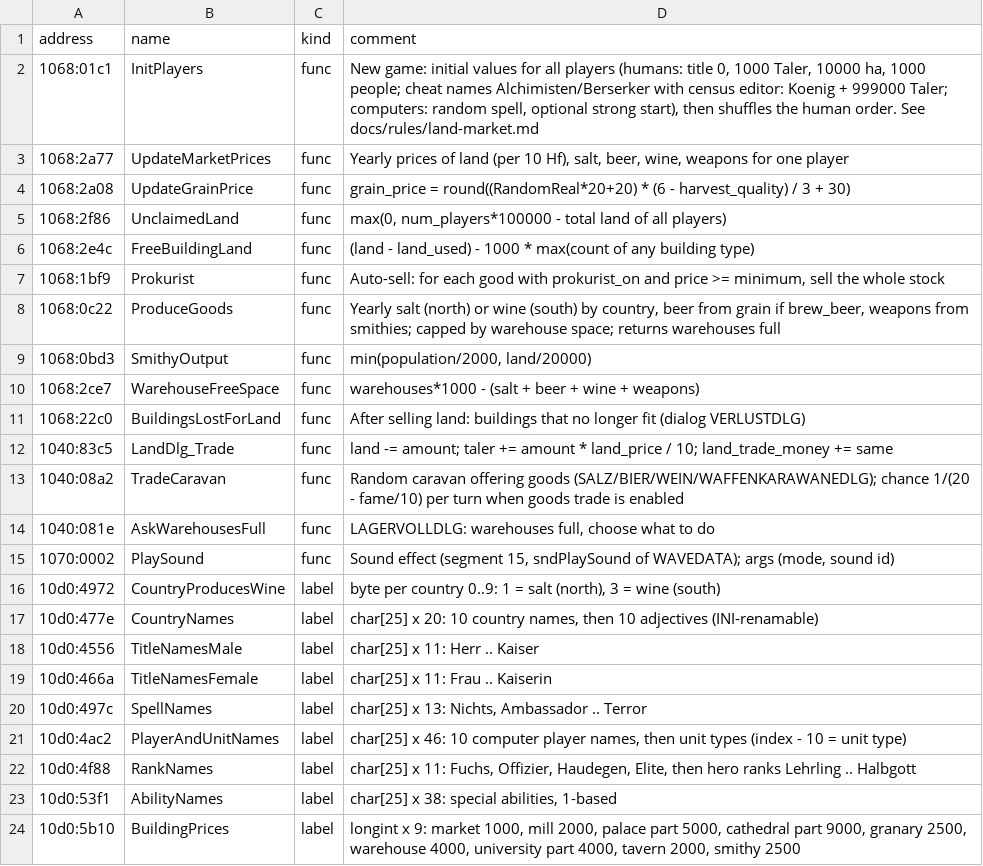
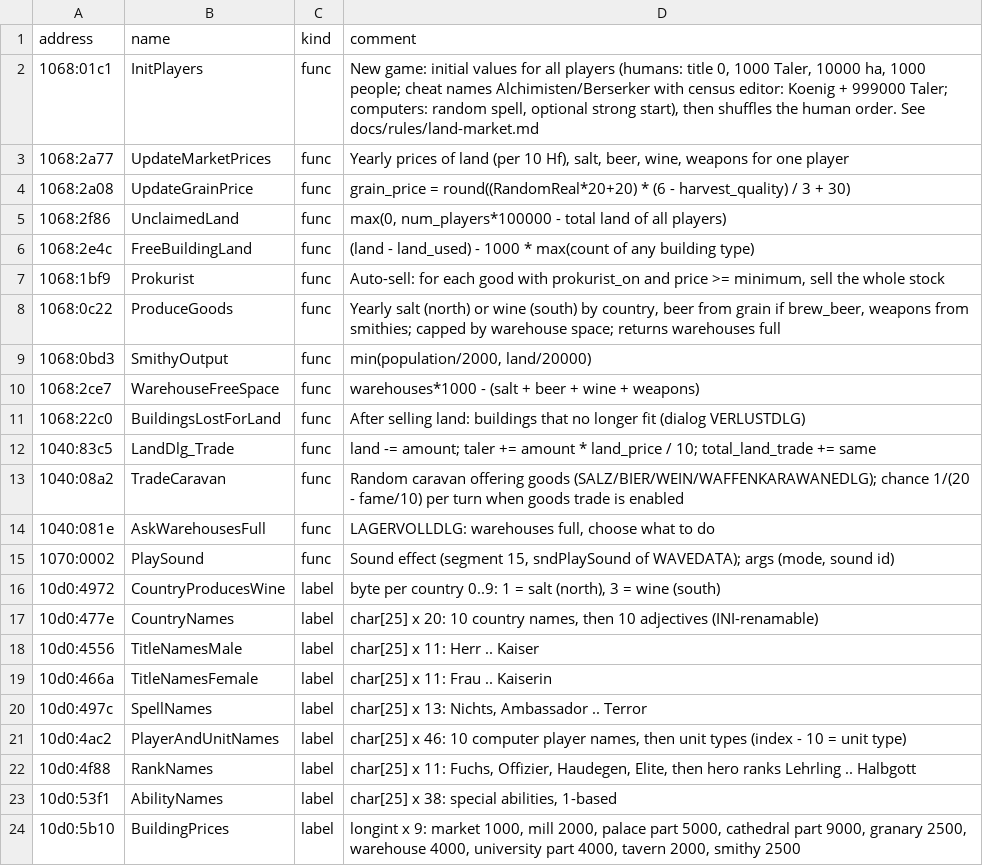
Before and after one commit to LarsGehrmann/Kaiser-decompile, a CSV file: tools/ghidra/names/55_market.csv, drawn as a sheet.

```diff
--- a/tools/ghidra/names/55_market.csv
+++ b/tools/ghidra/names/55_market.csv
@@ -11,3 +11,3 @@ address,name,kind,comment
 1068:22c0,BuildingsLostForLand,func,"After selling land: buildings that no longer fit (dialog VERLUSTDLG)"
-1040:83c5,LandDlg_Trade,func,"land -= amount; taler += amount * land_price / 10; land_trade_money += same"
+1040:83c5,LandDlg_Trade,func,"land -= amount; taler += amount * land_price / 10; total_land_trade += same"
 1040:08a2,TradeCaravan,func,"Random caravan offering goods (SALZ/BIER/WEIN/WAFFENKARAWANEDLG); chance 1/(20 - fame/10) per turn when goods trade is enabled"
```
Also changed, not shown: 12 other files.
